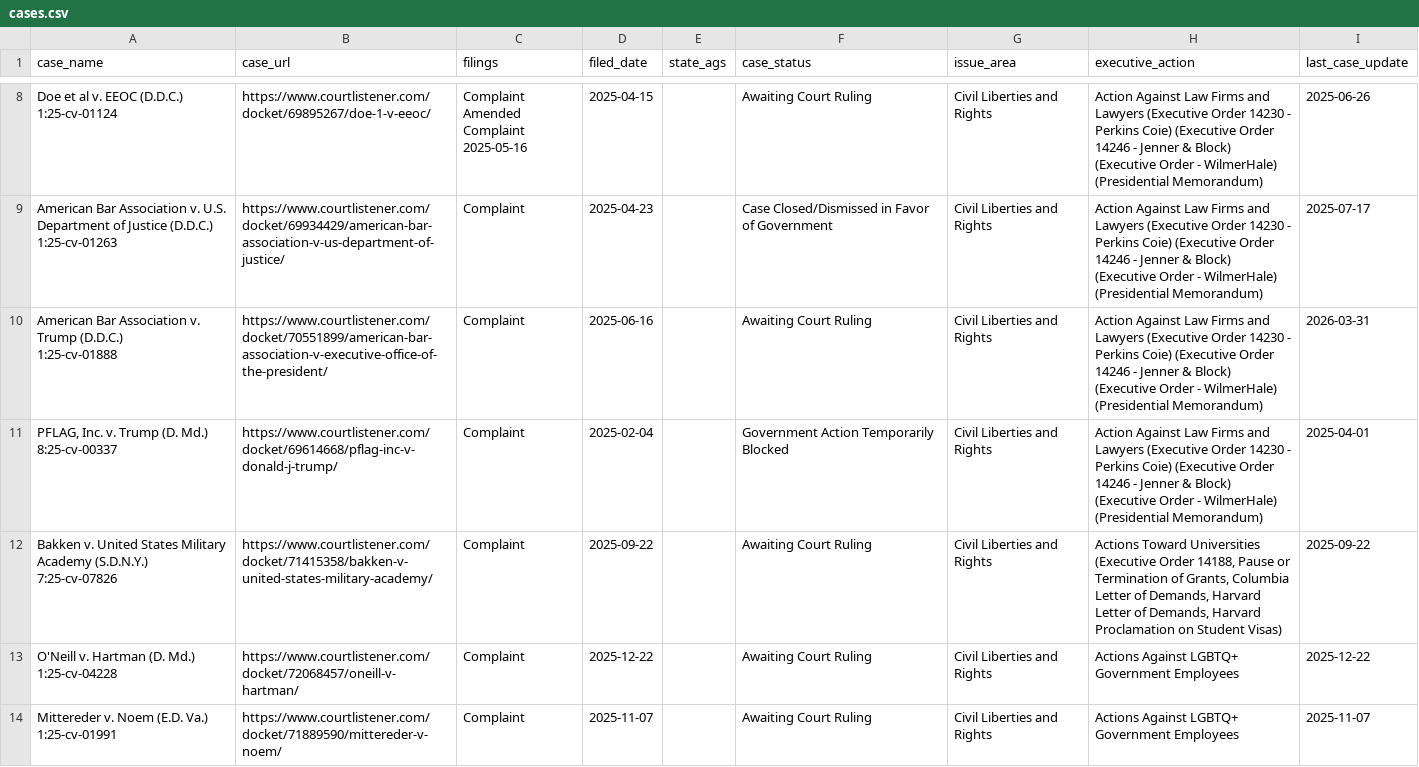
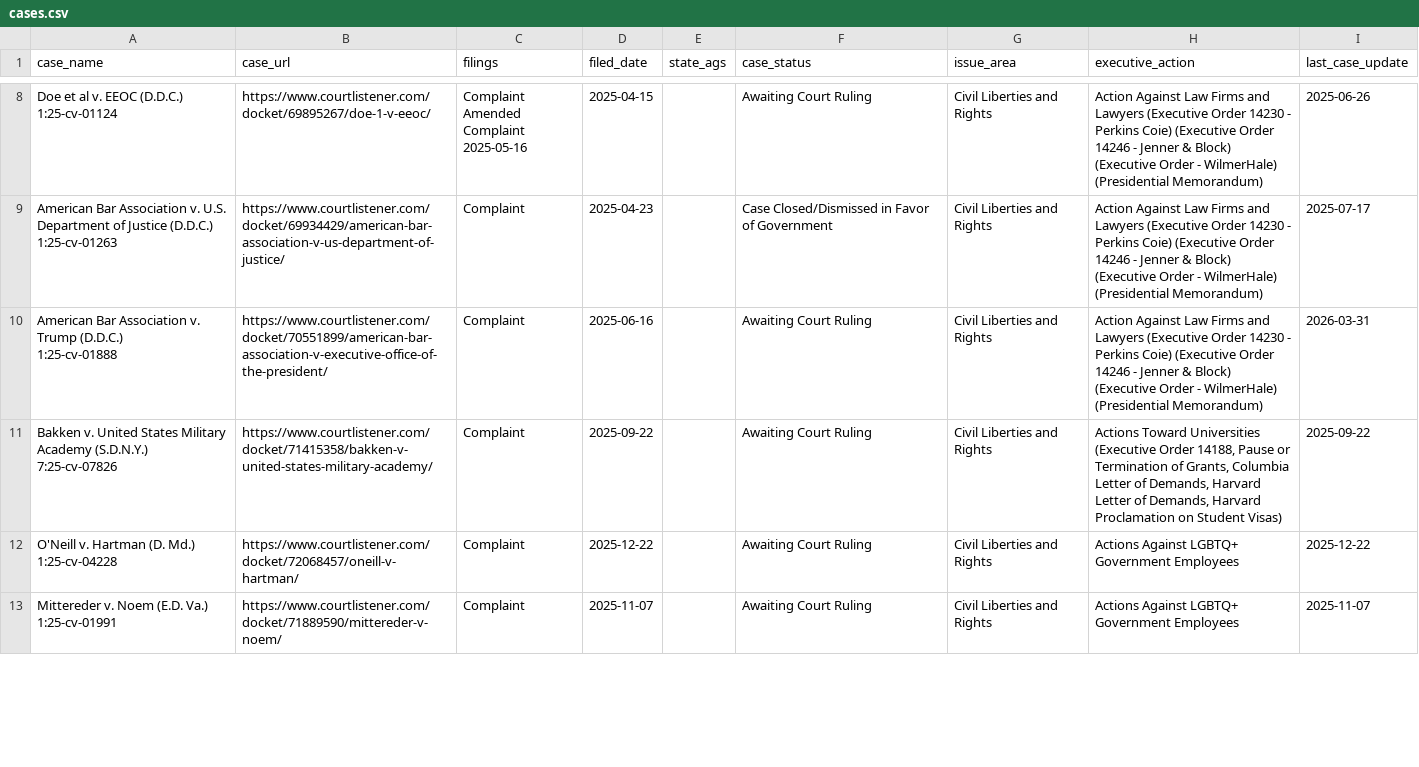
Before and after one commit to thecarsun/LC-TAA, a CSV file: data/processed/cases.csv, drawn as a sheet; only a part is shown, gaps mark what is left out; the diff covers the shown part only.

Commit message:
Automated data update Fri 04/17/2026

```diff
--- a/data/processed/cases.csv
+++ b/data/processed/cases.csv
@@ -36,5 +36,2 @@ Amended Complaint
 1:25-cv-01888",https://www.courtlistener.com/docket/70551899/american-bar-association-v-executive-office-of-the-president/,Complaint,2025-06-16,,Awaiting Court Ruling,Civil Liberties and Rights,Action Against Law Firms and Lawyers (Executive Order 14230 - Perkins Coie) (Executive Order 14246 - Jenner & Block) (Executive Order - WilmerHale) (Presidential Memorandum),2026-03-31
-"PFLAG, Inc. v. Trump (D. Md.)
-
-8:25-cv-00337",https://www.courtlistener.com/docket/69614668/pflag-inc-v-donald-j-trump/,Complaint,2025-02-04,,Government Action Temporarily Blocked,Civil Liberties and Rights,Action Against Law Firms and Lawyers (Executive Order 14230 - Perkins Coie) (Executive Order 14246 - Jenner & Block) (Executive Order - WilmerHale) (Presidential Memorandum),2025-04-01
 "Bakken v. United States Military Academy (S.D.N.Y.)
```
Also changed, not shown: 3 added rows and 10 edited cells elsewhere in this file, 2 other files.
